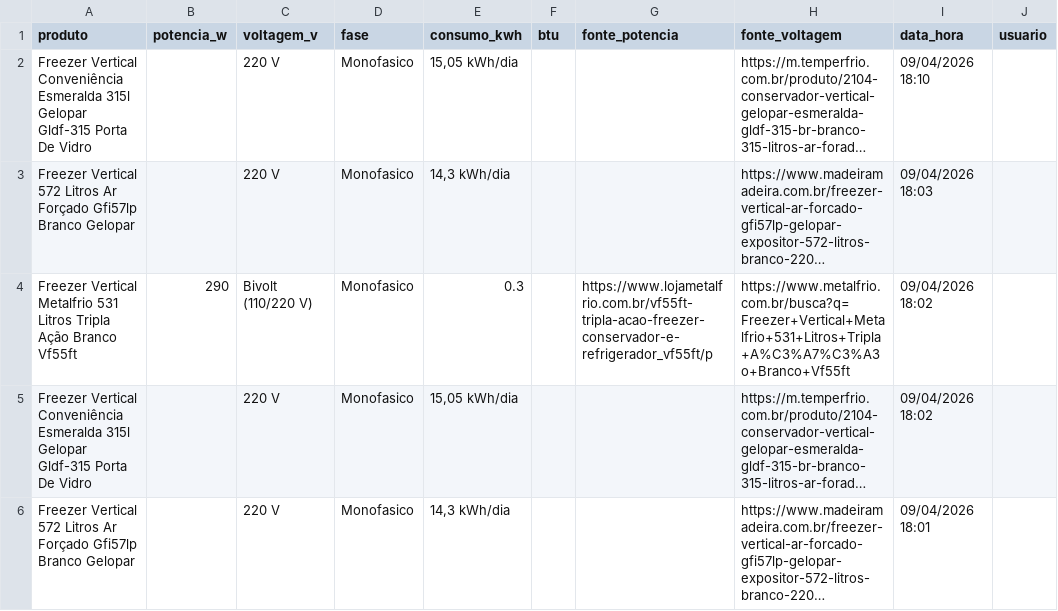
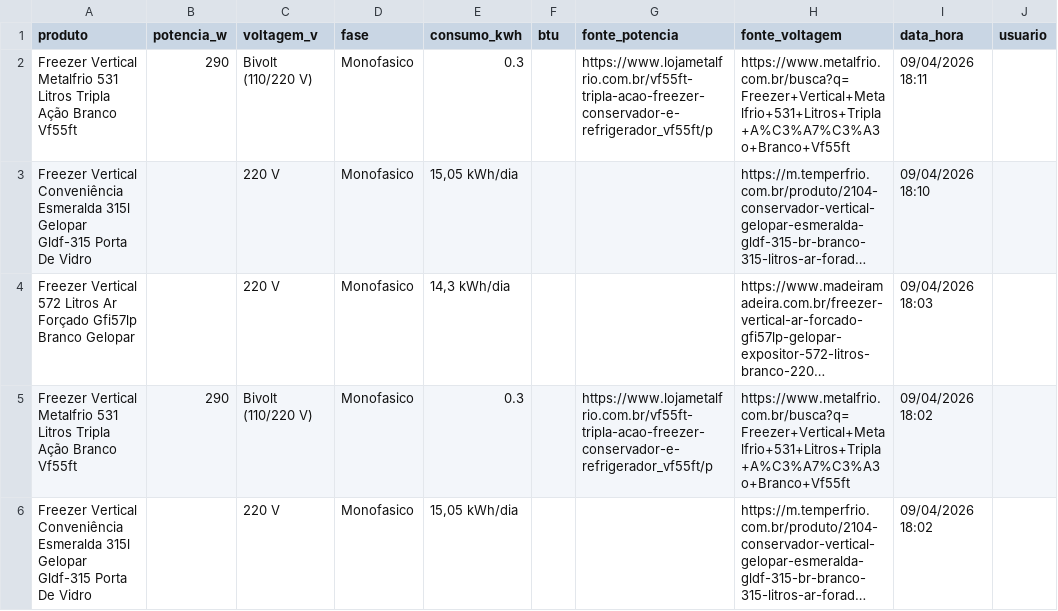
Before and after one commit to arthurfranca-ck/busca-especificacoes, a CSV file: historico.csv, drawn as a sheet; only a part is shown; the shorter side is filled out with more unchanged rows; long unchanged cells end in …; the diff names each change by its address in the sheet, - before the commit and + after, or states it on an @@ line.

Commit message:
Historico atualizado - 09/04/2026 18:11

```diff
--- a/historico.csv
+++ b/historico.csv
+row 2: Freezer Vertical Metalfrio 531 Litros Tripla Ação Branco Vf55ft | 290 | Bivolt (110/220 V) | Monofasico | 0.3 |  | https://www.lojametalfrio.com.br/vf55ft-tripla-acao-freezer-conservador-e-refrigerador_vf55ft/p | https://www.metalfrio.com.br/busca?q=Freezer+Vertical+Metalfrio+531+Litros+Tripla+A%C3%A7%C3%A3o+Branco+Vf55ft | 09/04/2026 18:11
```
